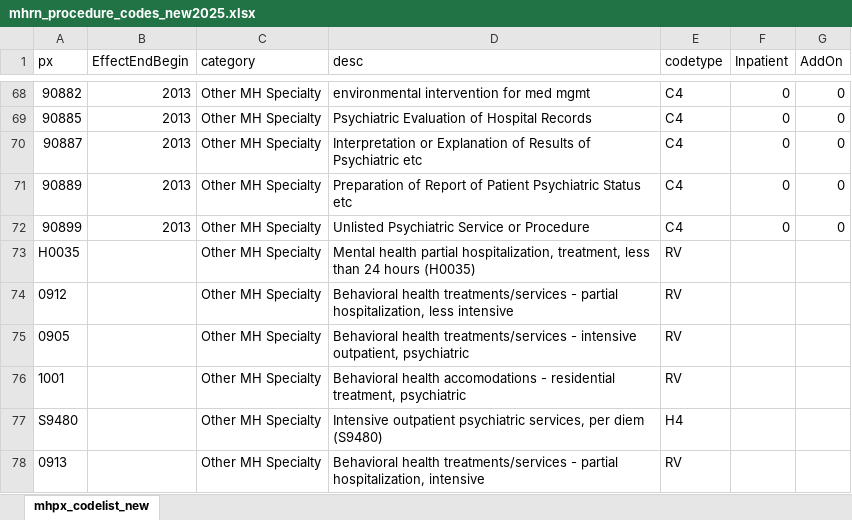
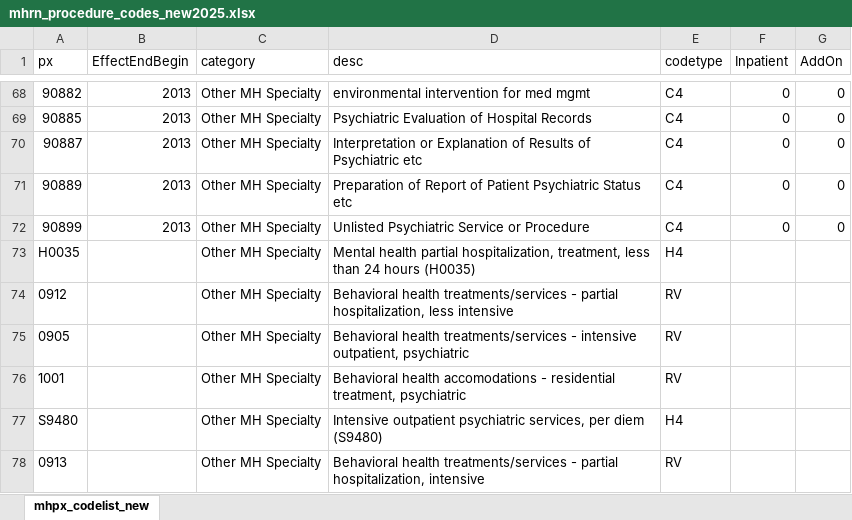
Before and after one commit to MHResearchNetwork/MHRN-Central, an Excel workbook: mhrn_procedure_codes_new2025.xlsx, sheet mhpx_codelist_new, drawn as a sheet; only a part is shown, gaps mark what is left out; values as stored, in another font and other column widths than the file's, no borders; the diff names each change by its address in the sheet, - before the commit and + after, or states it on an @@ line.

Commit message:
Correction to one codetype in procedure code list

```diff
--- a/mhrn_procedure_codes_new2025.xlsx (sheet mhpx_codelist_new)
+++ b/mhrn_procedure_codes_new2025.xlsx (sheet mhpx_codelist_new)
-E73 (codetype): RV
+E73 (codetype): H4
```
Also changed, not shown: 1 other file.
